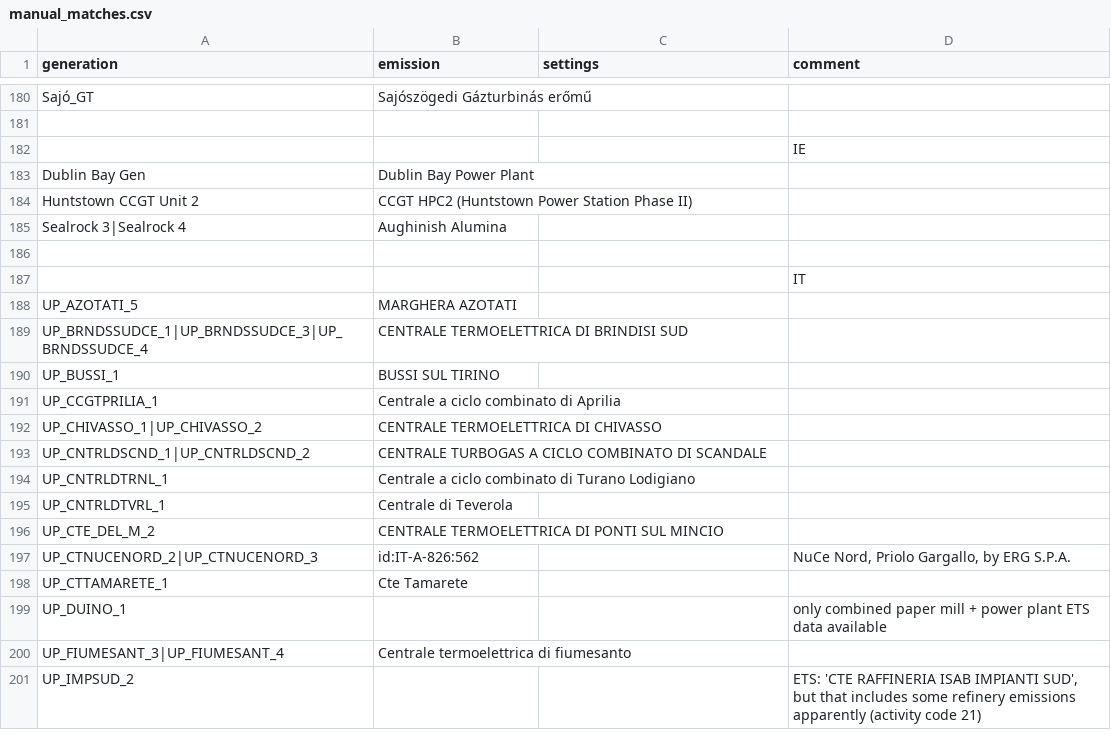
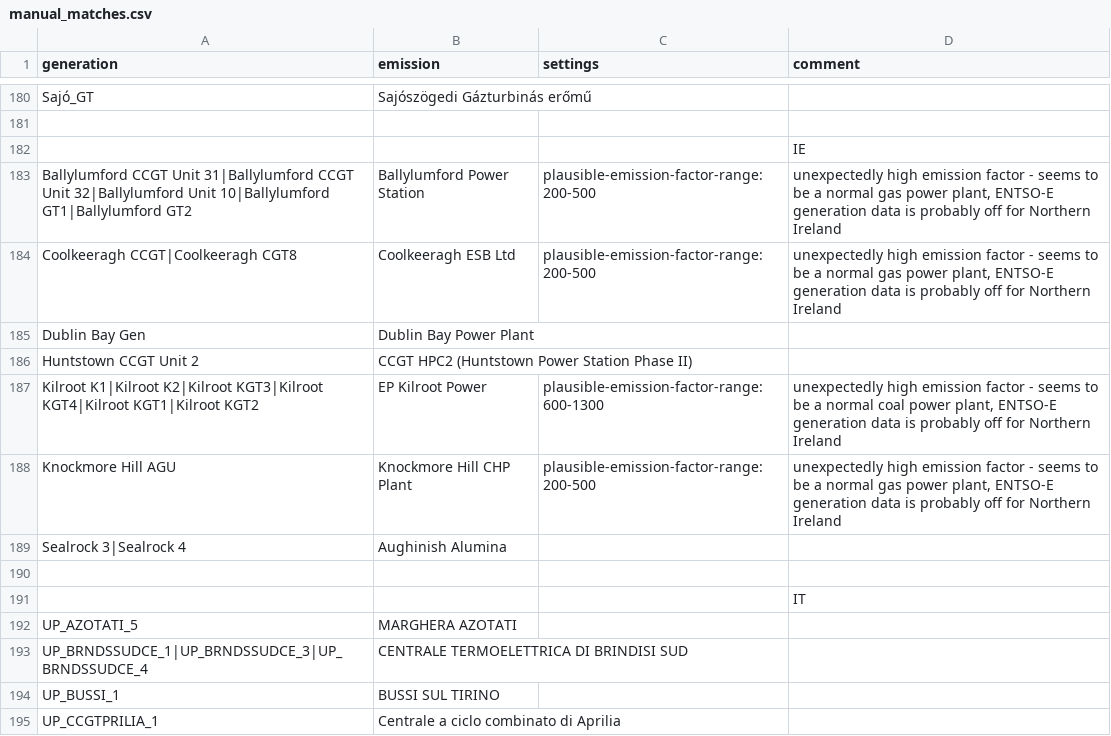
Before and after one commit to w-flo/eu-emission-factors, a CSV file: data/2020/manual_matches.csv, drawn as a sheet; only a part is shown, gaps mark what is left out; the shorter side is filled out with more unchanged rows; the diff names each change by its address in the sheet, - before the commit and + after, or states it on an @@ line.

Commit message:
Filter Northern Ireland power plants
Not sure what's going on, but the emission factors seem off. Maybe
ENTSO-E does not count electricity delivered to Great Britain or
something like that.

```diff
--- a/data/2020/manual_matches.csv
+++ b/data/2020/manual_matches.csv
+row 183: Ballylumford CCGT Unit 31|Ballylumford CCGT Unit 32|Ballylumford Unit 10|Ballylumford GT1|Ballylumford GT2 | Ballylumford Power Station | plausible-emission-factor-range:200-500 | unexpectedly high emission factor - seems to be a normal gas power plant, ENTSO-E generation data is probably off for Northern Ireland
+row 184: Coolkeeragh CCGT|Coolkeeragh CGT8 | Coolkeeragh ESB Ltd | plausible-emission-factor-range:200-500 | unexpectedly high emission factor - seems to be a normal gas power plant, ENTSO-E generation data is probably off for Northern Ireland
+row 187: Kilroot K1|Kilroot K2|Kilroot KGT3|Kilroot KGT4|Kilroot KGT1|Kilroot KGT2 | EP Kilroot Power | plausible-emission-factor-range:600-1300 | unexpectedly high emission factor - seems to be a normal coal power plant, ENTSO-E generation data is probably off for Northern Ireland
+row 188: Knockmore Hill AGU | Knockmore Hill CHP Plant | plausible-emission-factor-range:200-500 | unexpectedly high emission factor - seems to be a normal gas power plant, ENTSO-E generation data is probably off for Northern Ireland
```
Also changed, not shown: data/2020/output/ignored_powerplants.csv, data/2020/output/powerplants.csv, 11 other files.
